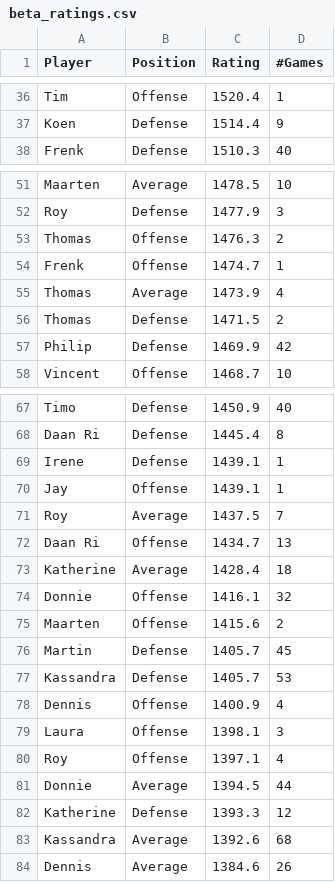
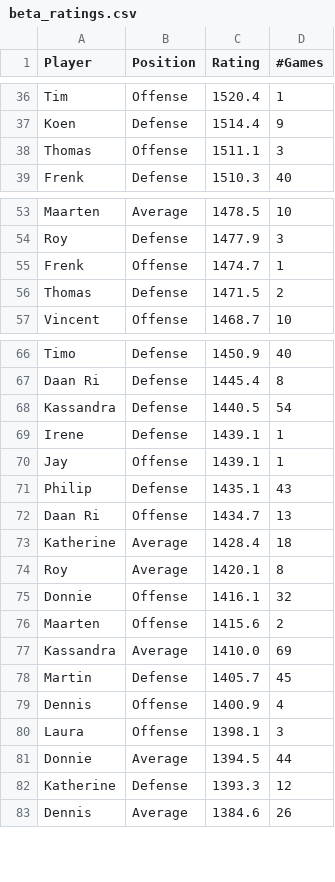
Before and after one commit to BartvonMeijenfeldt/fussball_rankings, a CSV file: beta_ratings.csv, drawn as a sheet; only a part is shown, gaps mark what is left out; removed rows and columns are numbered as before the commit, all else as after; the diff covers the shown part only; the diff names each change by its address in the sheet, - before the commit and + after, or states it on an @@ line.

```diff
--- a/beta_ratings.csv
+++ b/beta_ratings.csv
+row 38: Thomas | Offense | 1511.1 | 3
-row 53: Thomas | Offense | 1476.3 | 2
-row 55: Thomas | Average | 1473.9 | 4
-row 57: Philip | Defense | 1469.9 | 42
+row 68: Kassandra | Defense | 1440.5 | 54
-row 71: Roy | Average | 1437.5 | 7
+row 71: Philip | Defense | 1435.1 | 43
+row 74: Roy | Average | 1420.1 | 8
+row 77: Kassandra | Average | 1410.0 | 69
-row 77: Kassandra | Defense | 1405.7 | 53
-row 80: Roy | Offense | 1397.1 | 4
-row 83: Kassandra | Average | 1392.6 | 68
```
Also changed, not shown: 3 added rows and 1 removed row elsewhere in this file, calculations.csv, results_table_football.csv, 1 other file.
